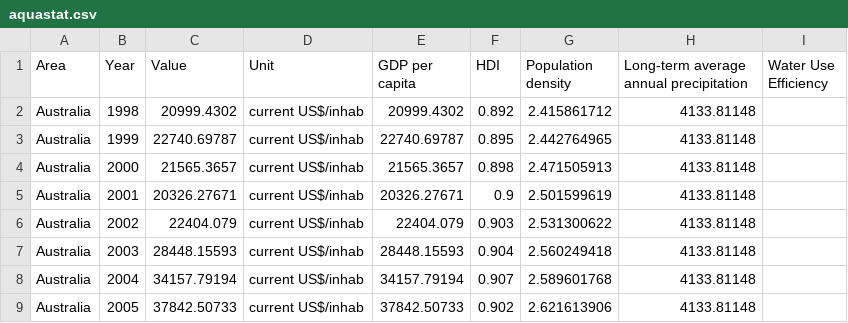
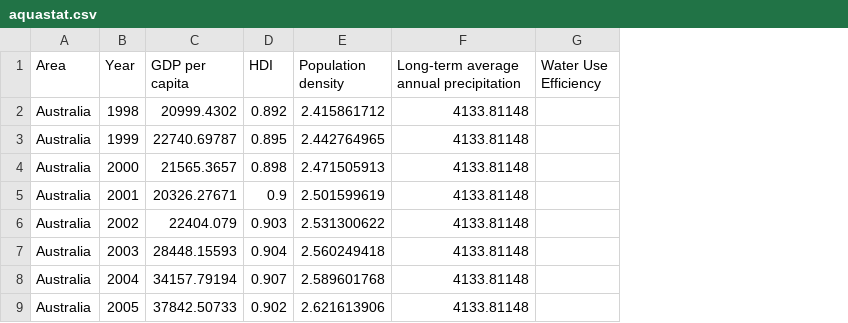
Before and after one commit to anicklous/econ8320-assignment-11, a CSV file: aquastat.csv, drawn as a sheet; only a part is shown; the diff names each change by its address in the sheet, - before the commit and + after, or states it on an @@ line.

Commit message:
Add files via upload

```diff
--- a/aquastat.csv
+++ b/aquastat.csv
-column C (Value), rows 2-9: 20999.4302 | 22740.69787 | 21565.3657 | 20326.27671 | 22404.079 | 28448.15593 | 34157.79194 | 37842.50733
-column D (Unit), rows 2-9: all current US$/inhab
```
